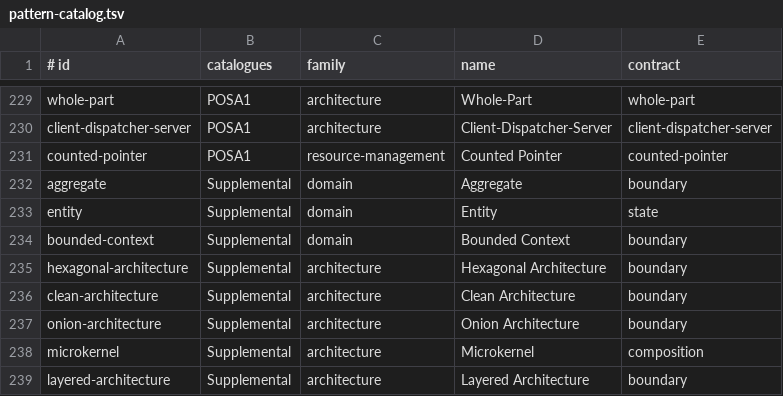
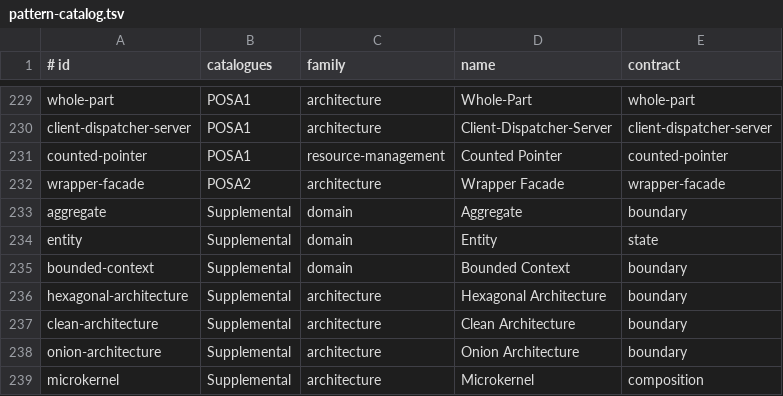
Before and after one commit to EmreMicrosoft/DesignPatterns, a TSV file: src/shared/pattern-catalog.tsv, drawn as a sheet; only a part is shown, gaps mark what is left out; the shorter side is filled out with more unchanged rows; the diff names each change by its address in the sheet, - before the commit and + after, or states it on an @@ line.

Commit message:
Add Wrapper Facade pattern

```diff
--- a/src/shared/pattern-catalog.tsv
+++ b/src/shared/pattern-catalog.tsv
+row 232: wrapper-facade | POSA2 | architecture | Wrapper Facade | wrapper-facade
```
Also changed, not shown: 9 other files.
